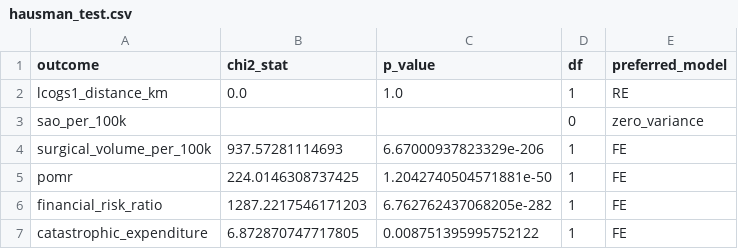
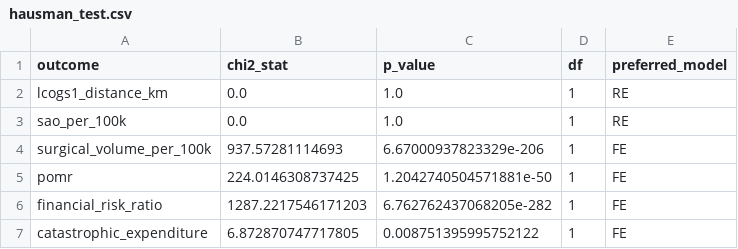
Before and after one commit to matheus-rech/ICSKG, a CSV file: analysis/results/hausman_test.csv, drawn as a sheet.

```diff
--- a/analysis/results/hausman_test.csv
+++ b/analysis/results/hausman_test.csv
@@ -2,3 +2,3 @@ outcome,chi2_stat,p_value,df,preferred_model
 lcogs1_distance_km,0.0,1.0,1,RE
-sao_per_100k,,,0,zero_variance
+sao_per_100k,0.0,1.0,1,RE
 surgical_volume_per_100k,937.57281114693,6.67000937823329e-206,1,FE
```
Also changed, not shown: analysis/results/dose_response_sao_per_100k.csv, analysis/results/regression_tables/combined_summary.csv, 2 other files.
